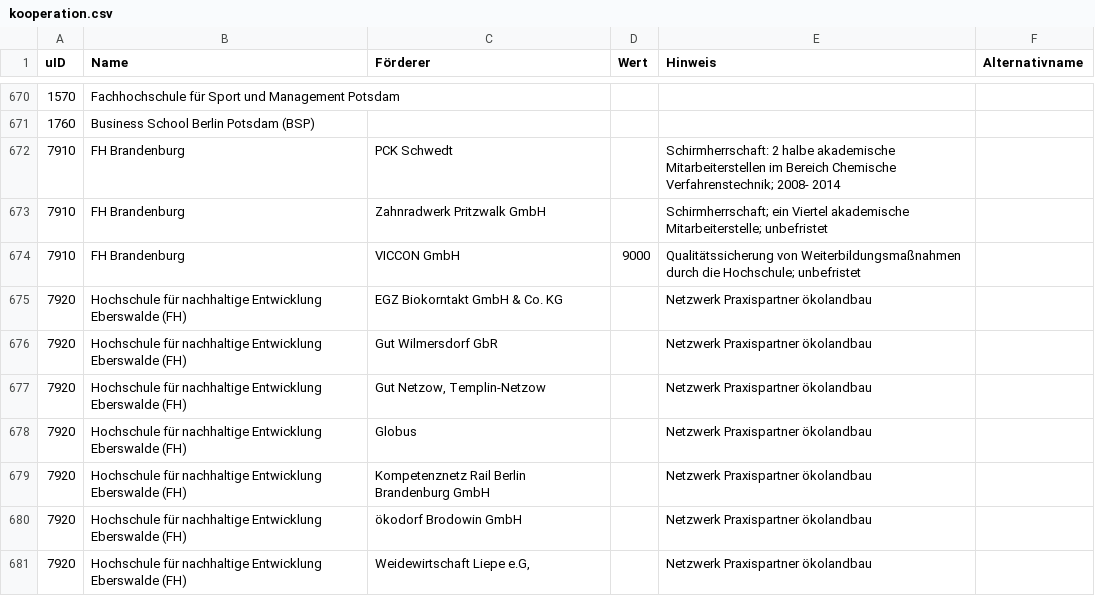
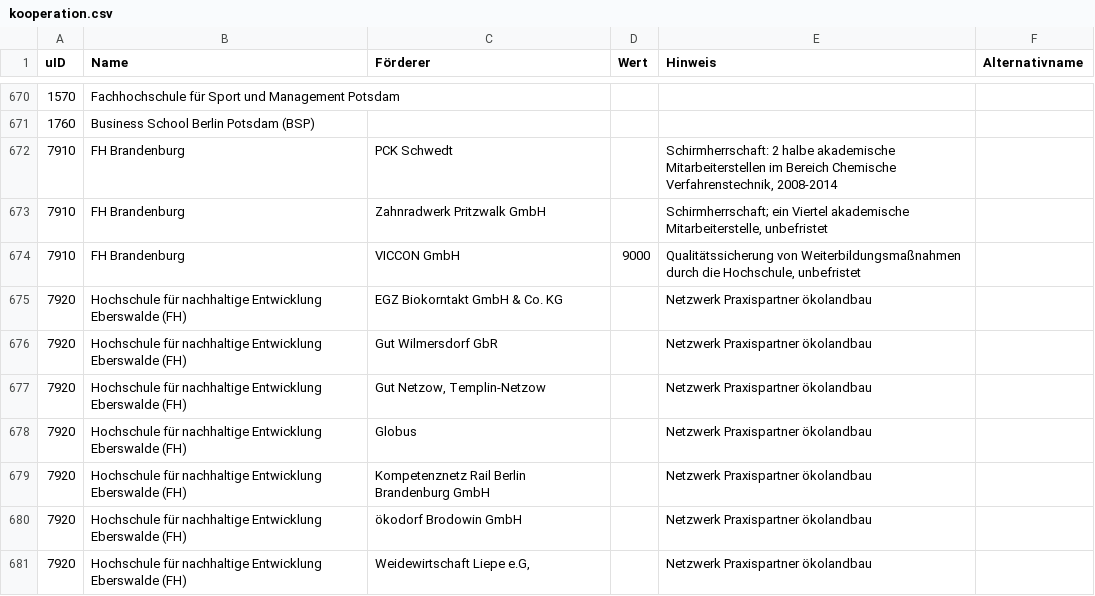
Before and after one commit to netAction/hochschulwatch, a CSV file: import/daten/vorlagen-in-csv/kooperation.csv, drawn as a sheet; only a part is shown, gaps mark what is left out.

Commit message:
illegal quoting

```diff
--- a/import/daten/vorlagen-in-csv/kooperation.csv
+++ b/import/daten/vorlagen-in-csv/kooperation.csv
@@ -671,5 +671,5 @@ uID;Name;Förderer;Wert;Hinweis;Alternativname
 1760;Business School Berlin Potsdam (BSP);;;;
-7910;FH Brandenburg;PCK Schwedt;;"Schirmherrschaft: 2 halbe akademische Mitarbeiterstellen im Bereich Chemische Verfahrenstechnik; 2008- 2014";
-7910;FH Brandenburg;Zahnradwerk Pritzwalk GmbH;;"Schirmherrschaft; ein Viertel akademische Mitarbeiterstelle; unbefristet";
-7910;FH Brandenburg;VICCON GmbH;9000;"Qualitätssicherung von Weiterbildungsmaßnahmen durch die Hochschule; unbefristet ";
+7910;FH Brandenburg;PCK Schwedt;;Schirmherrschaft: 2 halbe akademische Mitarbeiterstellen im Bereich Chemische Verfahrenstechnik, 2008-2014;
+7910;FH Brandenburg;Zahnradwerk Pritzwalk GmbH;;"Schirmherrschaft; ein Viertel akademische Mitarbeiterstelle, unbefristet";
+7910;FH Brandenburg;VICCON GmbH;9000;Qualitätssicherung von Weiterbildungsmaßnahmen durch die Hochschule, unbefristet ;
 7920;Hochschule für nachhaltige Entwicklung Eberswalde (FH);EGZ Biokorntakt GmbH & Co. KG;;Netzwerk Praxispartner ökolandbau;
```
